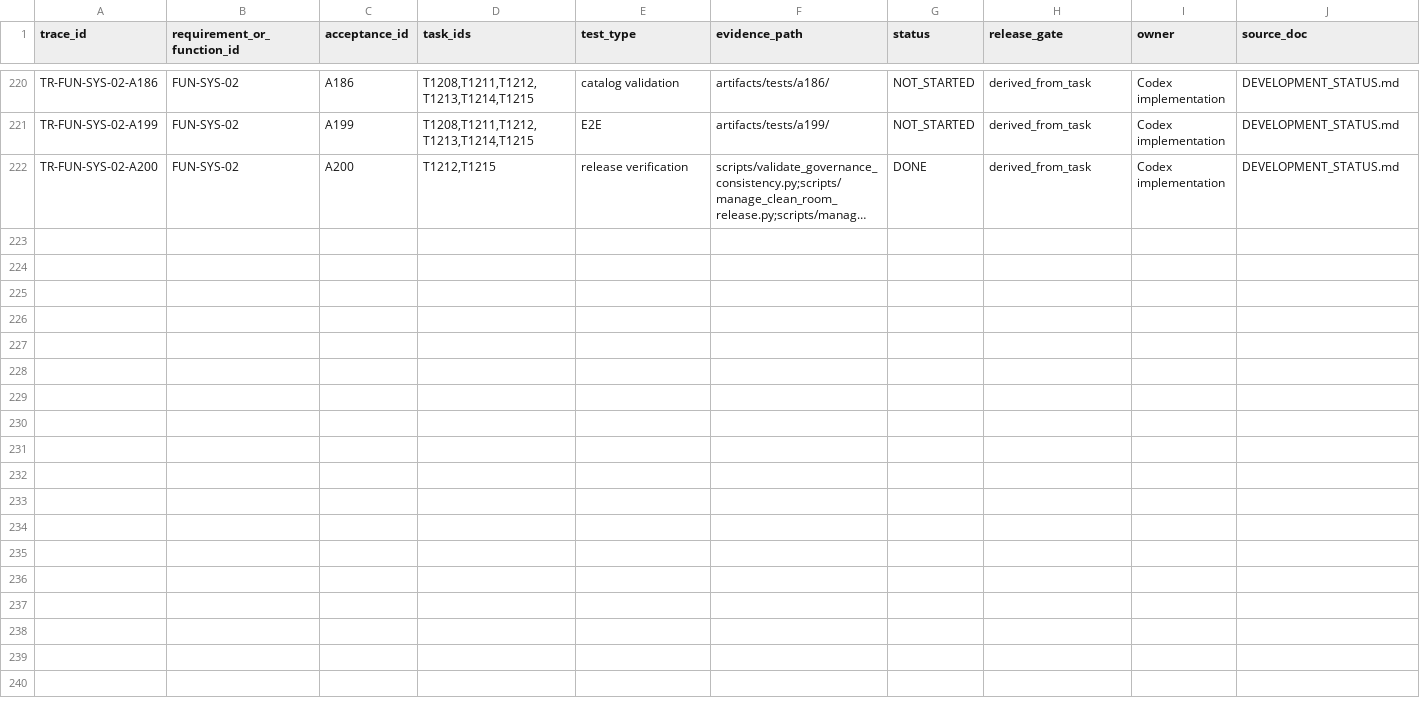
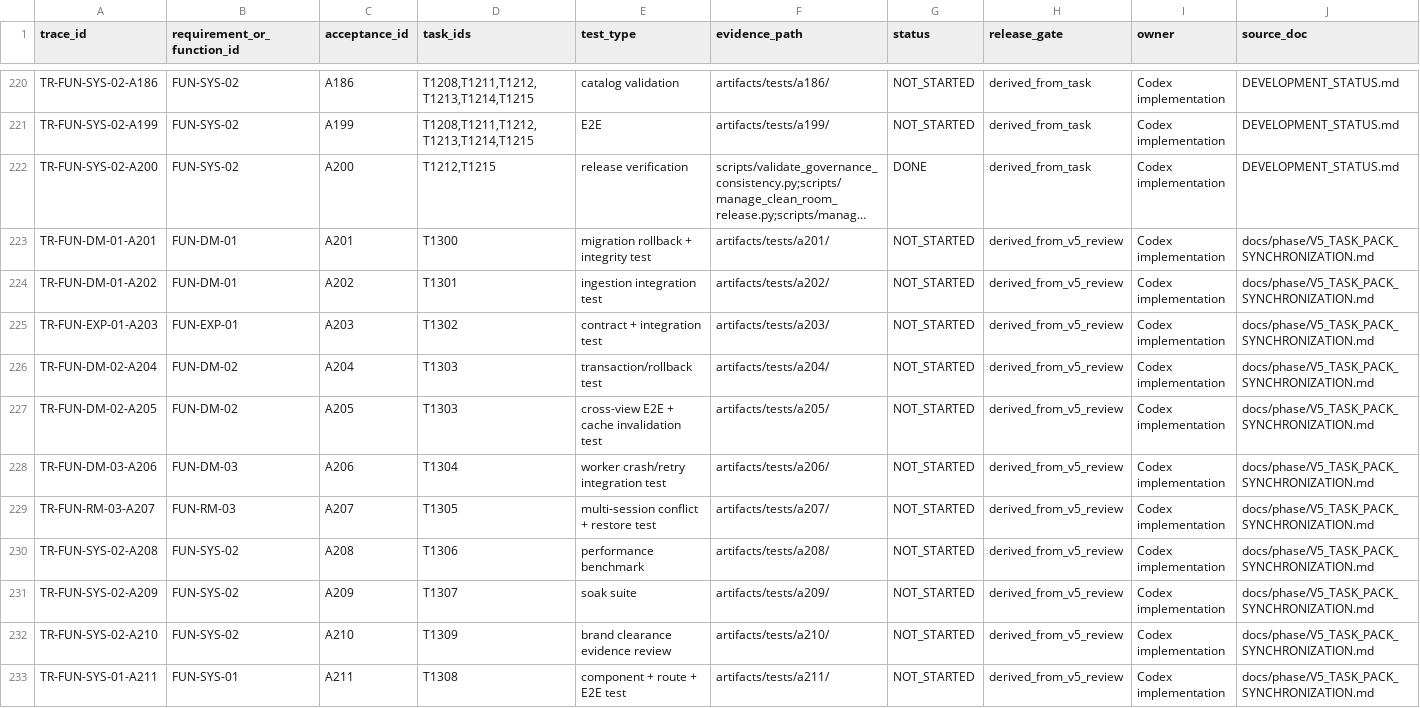
Before and after one commit to LinzeColin/MetaDatabase, a CSV file: data/acceptance_traceability.csv, drawn as a sheet; only a part is shown, gaps mark what is left out; long unchanged cells end in …; the diff names each change by its address in the sheet, - before the commit and + after, or states it on an @@ line.

```diff
--- a/data/acceptance_traceability.csv
+++ b/data/acceptance_traceability.csv
+row 223: TR-FUN-DM-01-A201 | FUN-DM-01 | A201 | T1300 | migration rollback + integrity test | artifacts/tests/a201/ | NOT_STARTED | derived_from_v5_review | Codex implementation | docs/phase/V5_TASK_PACK_SYNCHRONIZATION.md
+row 224: TR-FUN-DM-01-A202 | FUN-DM-01 | A202 | T1301 | ingestion integration test | artifacts/tests/a202/ | NOT_STARTED | derived_from_v5_review | Codex implementation | docs/phase/V5_TASK_PACK_SYNCHRONIZATION.md
+row 225: TR-FUN-EXP-01-A203 | FUN-EXP-01 | A203 | T1302 | contract + integration test | artifacts/tests/a203/ | NOT_STARTED | derived_from_v5_review | Codex implementation | docs/phase/V5_TASK_PACK_SYNCHRONIZATION.md
+row 226: TR-FUN-DM-02-A204 | FUN-DM-02 | A204 | T1303 | transaction/rollback test | artifacts/tests/a204/ | NOT_STARTED | derived_from_v5_review | Codex implementation | docs/phase/V5_TASK_PACK_SYNCHRONIZATION.md
+row 227: TR-FUN-DM-02-A205 | FUN-DM-02 | A205 | T1303 | cross-view E2E + cache invalidation test | artifacts/tests/a205/ | NOT_STARTED | derived_from_v5_review | Codex implementation | docs/phase/V5_TASK_PACK_SYNCHRONIZATION.md
+row 228: TR-FUN-DM-03-A206 | FUN-DM-03 | A206 | T1304 | worker crash/retry integration test | artifacts/tests/a206/ | NOT_STARTED | derived_from_v5_review | Codex implementation | docs/phase/V5_TASK_PACK_SYNCHRONIZATION.md
+row 229: TR-FUN-RM-03-A207 | FUN-RM-03 | A207 | T1305 | multi-session conflict + restore test | artifacts/tests/a207/ | NOT_STARTED | derived_from_v5_review | Codex implementation | docs/phase/V5_TASK_PACK_SYNCHRONIZATION.md
+row 230: TR-FUN-SYS-02-A208 | FUN-SYS-02 | A208 | T1306 | performance benchmark | artifacts/tests/a208/ | NOT_STARTED | derived_from_v5_review | Codex implementation | docs/phase/V5_TASK_PACK_SYNCHRONIZATION.md
+row 231: TR-FUN-SYS-02-A209 | FUN-SYS-02 | A209 | T1307 | soak suite | artifacts/tests/a209/ | NOT_STARTED | derived_from_v5_review | Codex implementation | docs/phase/V5_TASK_PACK_SYNCHRONIZATION.md
+row 232: TR-FUN-SYS-02-A210 | FUN-SYS-02 | A210 | T1309 | brand clearance evidence review | artifacts/tests/a210/ | NOT_STARTED | derived_from_v5_review | Codex implementation | docs/phase/V5_TASK_PACK_SYNCHRONIZATION.md
+row 233: TR-FUN-SYS-01-A211 | FUN-SYS-01 | A211 | T1308 | component + route + E2E test | artifacts/tests/a211/ | NOT_STARTED | derived_from_v5_review | Codex implementation | docs/phase/V5_TASK_PACK_SYNCHRONIZATION.md
```
Also changed, not shown: data/acceptance_matrix.csv, data/development_status_ledger.csv, 45 other files.
